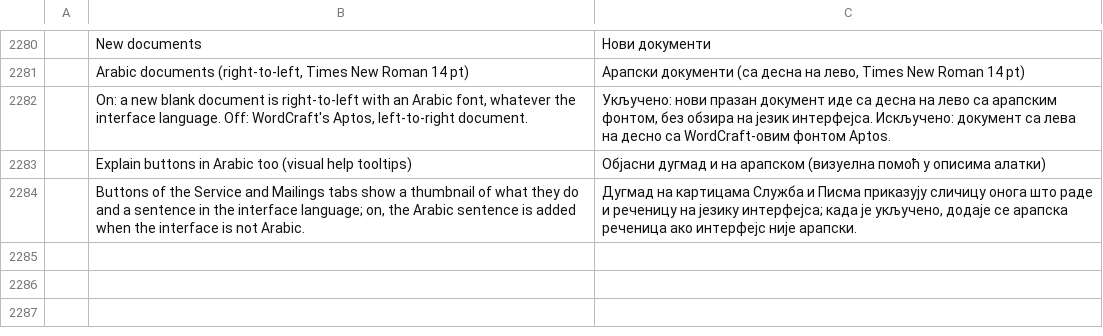
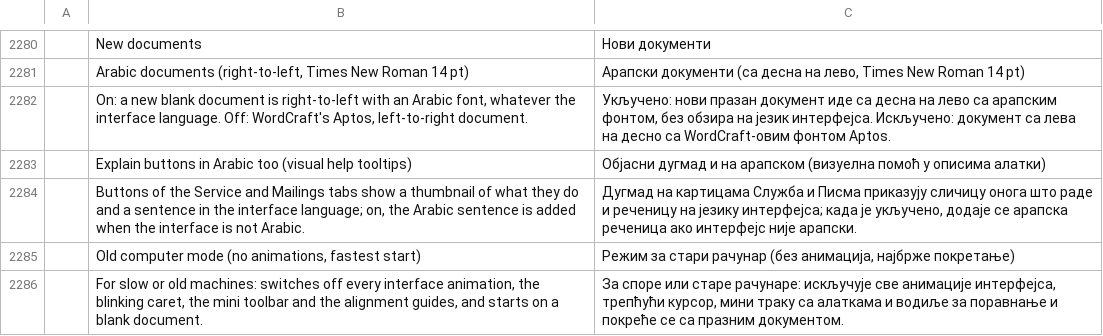
Before and after one commit to dometroniq-alt/wordcraft-ar, a TSV file: crates/ui-egui/src/i18n/sr.tsv, drawn as a sheet; only a part is shown, gaps mark what is left out.

```diff
--- a/crates/ui-egui/src/i18n/sr.tsv
+++ b/crates/ui-egui/src/i18n/sr.tsv
@@ -2284 +2284,3 @@
 	Buttons of the Service and Mailings tabs show a thumbnail of what they do and a sentence in the interface language; on, the Arabic sentence is added when the interface is not Arabic.	Дугмад на картицама Служба и Писма приказују сличицу онога што раде и реченицу на језику интерфејса; када је укључено, додаје се арапска реченица ако интерфејс није арапски.
+	Old computer mode (no animations, fastest start)	Режим за стари рачунар (без анимација, најбрже покретање)
+	For slow or old machines: switches off every interface animation, the blinking caret, the mini toolbar and the alignment guides, and starts on a blank document.	За споре или старе рачунаре: искључује све анимације интерфејса, трепћући курсор, мини траку са алаткама и водиље за поравнање и покреће се са празним документом.
```
Also changed, not shown: crates/ui-egui/src/i18n/ar.tsv, crates/ui-egui/src/i18n/bg.tsv, 28 other files.
